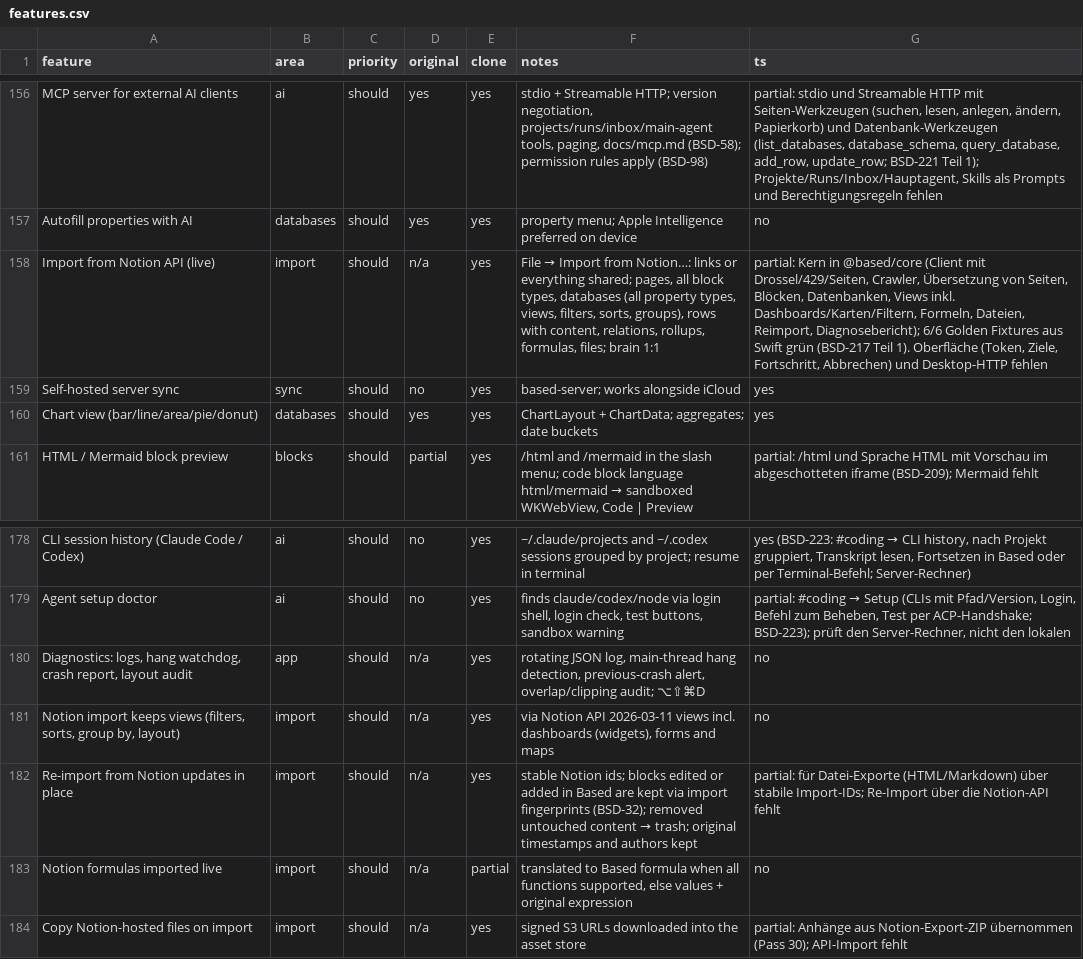
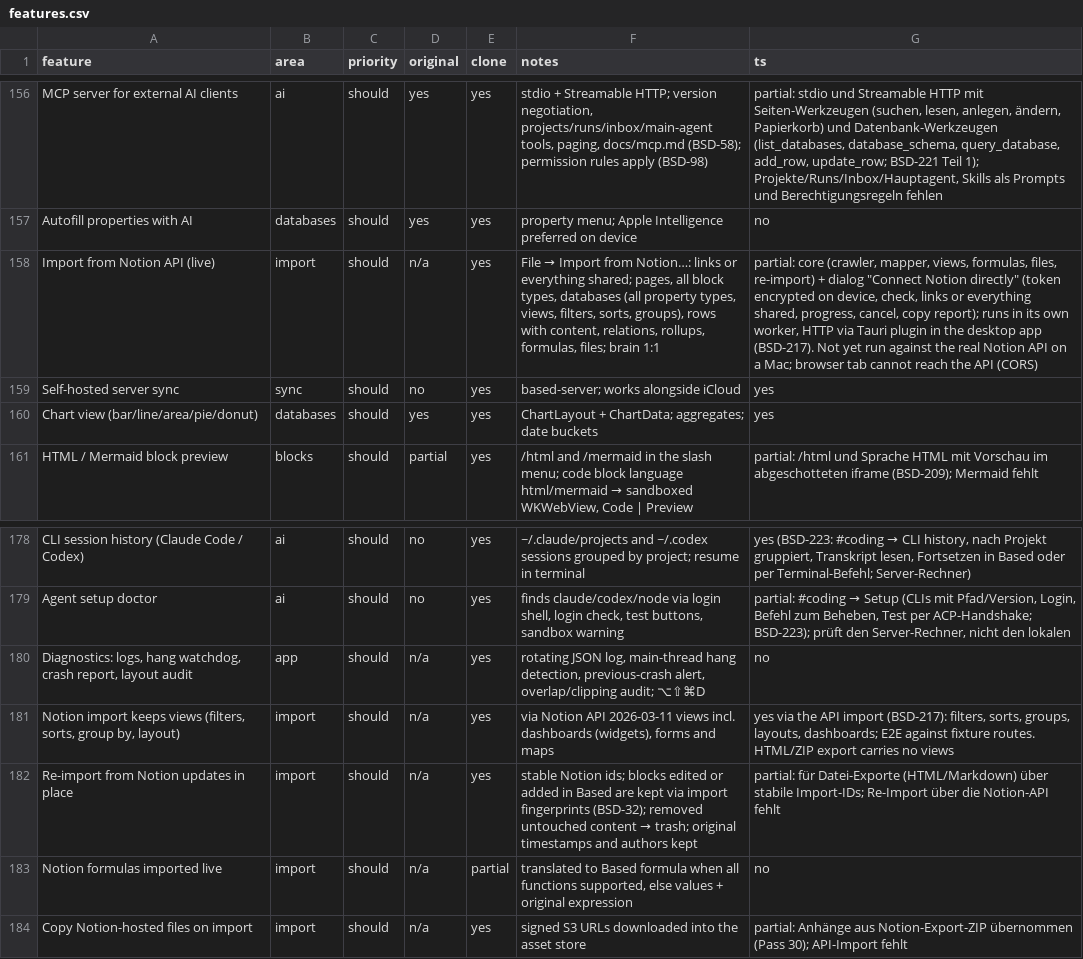
Before and after one commit to elija-7580/Based, a CSV file: replica/features.csv, drawn as a sheet; only a part is shown, gaps mark what is left out; the diff names each change by its address in the sheet, - before the commit and + after, or states it on an @@ line.

```diff
--- a/replica/features.csv
+++ b/replica/features.csv
-G158 (ts): partial: Kern in @based/core (Client mit Drossel/429/Seiten, Crawler, Übersetzung von Seiten, Blöcken, Datenbanken, Views inkl. Dashboards/Karten/Filtern, Formeln, Dateien, Reimport, Diagnosebericht); 6/6 Golden Fixtures aus Swift grün (BSD-217 Teil 1). Oberfläche (Token, Ziele, Fortschritt, Abbrechen) und Desktop-HTTP fehlen
+G158 (ts): partial: core (crawler, mapper, views, formulas, files, re-import) + dialog "Connect Notion directly" (token encrypted on device, check, links or everything shared, progress, cancel, copy report); runs in its own worker, HTTP via Tauri plugin in the desktop app (BSD-217). Not yet run against the real Notion API on a Mac; browser tab cannot reach the API (CORS)
-G181 (ts): no
+G181 (ts): yes via the API import (BSD-217): filters, sorts, groups, layouts, dashboards; E2E against fixture routes. HTML/ZIP export carries no views
```
Also changed, not shown: 21 other files.
